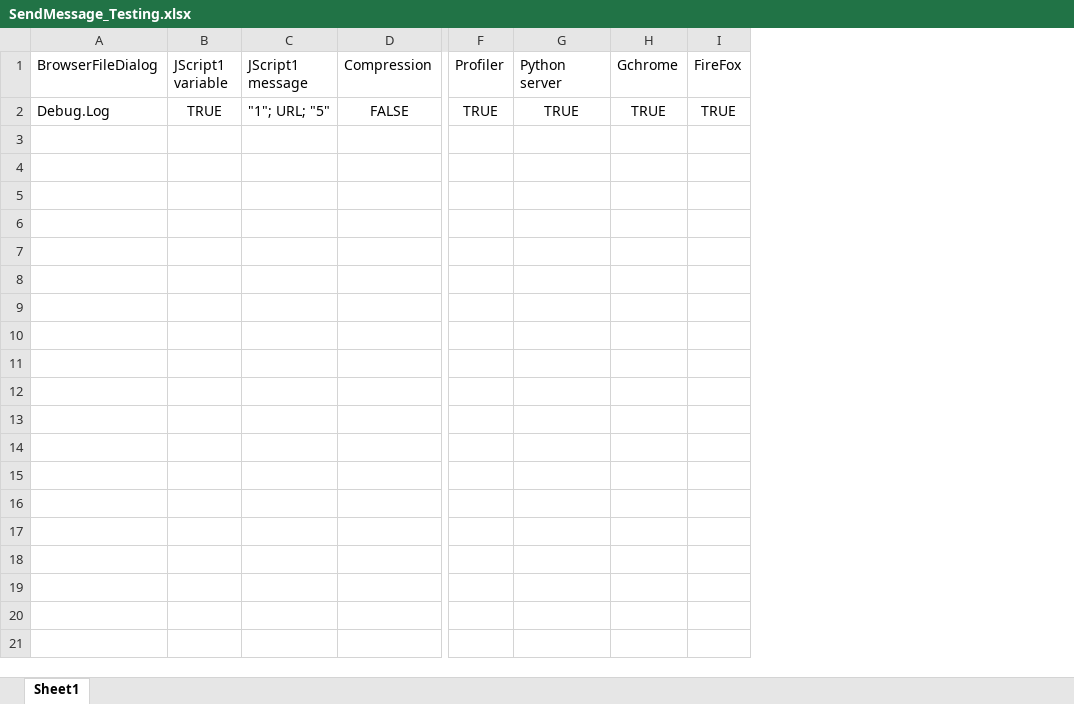
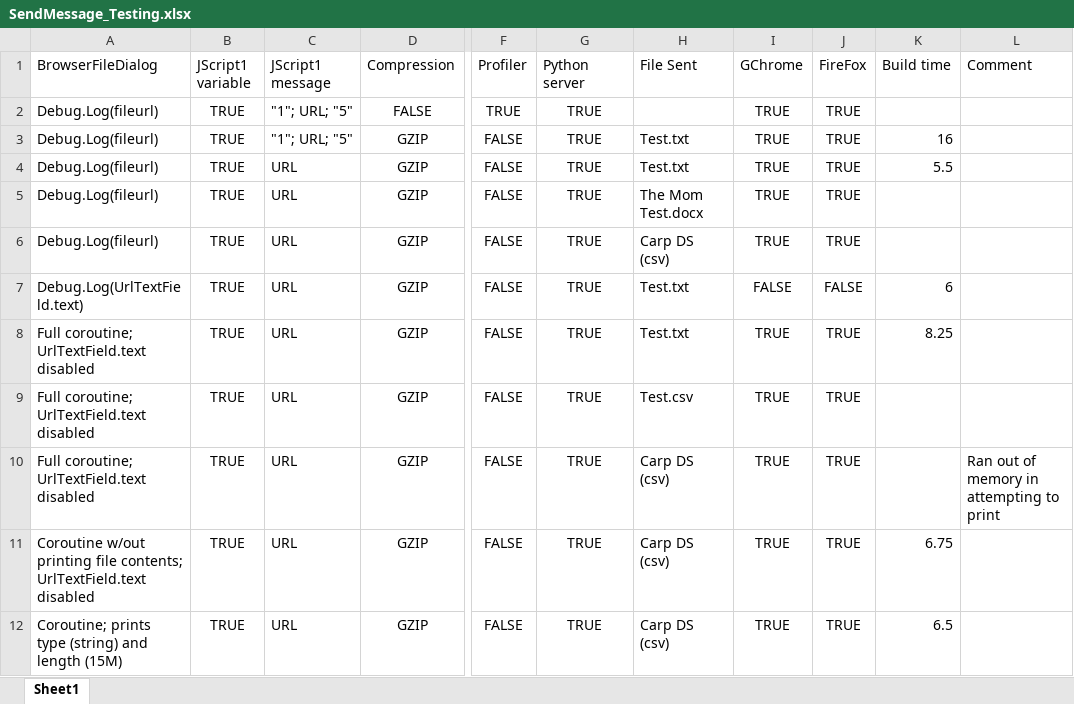
Before and after one commit to Aerius01/Lake-System-Viewer, an Excel workbook: SendMessage_Testing.xlsx, sheet Sheet1, drawn as a sheet; only a part is shown, gaps mark what is left out; values as stored, in another font and other column widths than the file's, no borders; removed rows and columns are numbered as before the commit, all else as after; rows hold the shown columns only; the diff names each change by its address in the sheet, - before the commit and + after, or states it on an @@ line.

```diff
--- a/SendMessage_Testing.xlsx (sheet Sheet1)
+++ b/SendMessage_Testing.xlsx (sheet Sheet1)
-column A (BrowserFileDialog), row 2: Debug.Log
+column A (BrowserFileDialog), row 2: Debug.Log(fileurl)
-column H (Gchrome), row 2: TRUE
-column I (FireFox), row 2: TRUE
+column H (File Sent), empty
+column I (GChrome), row 2: TRUE
+column J (FireFox), row 2: TRUE
+column K (Build time), empty
+column L (Comment), empty
+row 3: Debug.Log(fileurl) | TRUE | "1"; URL; "5" | GZIP | FALSE | TRUE | Test.txt | TRUE | TRUE | 16
+row 4: Debug.Log(fileurl) | TRUE | URL | GZIP | FALSE | TRUE | Test.txt | TRUE | TRUE | 5.5
+row 5: Debug.Log(fileurl) | TRUE | URL | GZIP | FALSE | TRUE | The Mom Test.docx | TRUE | TRUE
+row 6: Debug.Log(fileurl) | TRUE | URL | GZIP | FALSE | TRUE | Carp DS (csv) | TRUE | TRUE
+row 7: Debug.Log(UrlTextField.text) | TRUE | URL | GZIP | FALSE | TRUE | Test.txt | FALSE | FALSE | 6
+row 8: Full coroutine; UrlTextField.text disabled | TRUE | URL | GZIP | FALSE | TRUE | Test.txt | TRUE | TRUE | 8.25
+row 9: Full coroutine; UrlTextField.text disabled | TRUE | URL | GZIP | FALSE | TRUE | Test.csv | TRUE | TRUE
+row 10: Full coroutine; UrlTextField.text disabled | TRUE | URL | GZIP | FALSE | TRUE | Carp DS (csv) | TRUE | TRUE |  | Ran out of memory in attempting to print
+row 11: Coroutine w/out printing file contents; UrlTextField.text disabled | TRUE | URL | GZIP | FALSE | TRUE | Carp DS (csv) | TRUE | TRUE | 6.75
+row 12: Coroutine; prints type (string) and length (15M) | TRUE | URL | GZIP | FALSE | TRUE | Carp DS (csv) | TRUE | TRUE | 6.5
```
Also changed, not shown: 7 other files.
